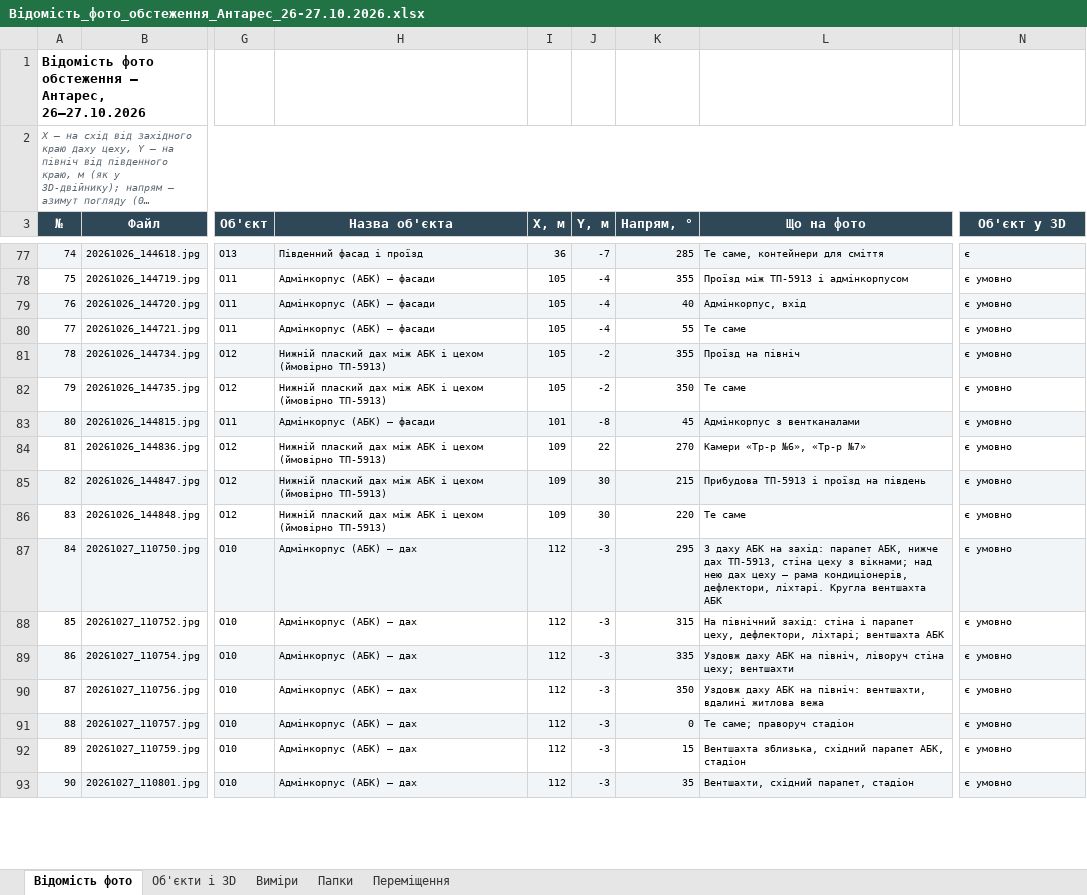
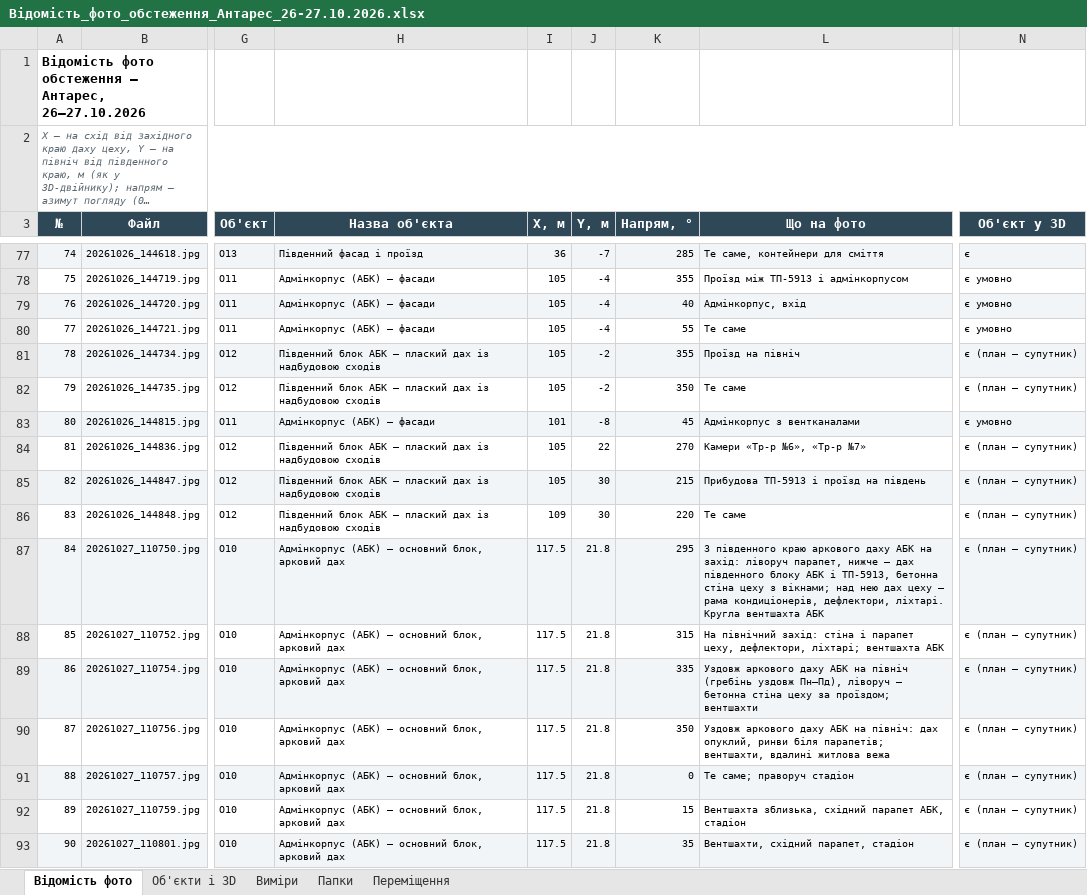
Before and after one commit to mischenkoa85-creator/galkat-20, an Excel workbook: antares/twin/docs/Відомість_фото_обстеження_Антарес_26-27.10.2026.xlsx, sheet Відомість фото, drawn as a sheet; only a part is shown, gaps mark what is left out; long unchanged cells end in …; values as stored, in another font and other column widths than the file's, no borders; the diff covers the shown part only; the diff names each change by its address in the sheet, - before the commit and + after, or states it on an @@ line.

```diff
--- a/antares/twin/docs/Відомість_фото_обстеження_Антарес_26-27.10.2026.xlsx (sheet Відомість фото)
+++ b/antares/twin/docs/Відомість_фото_обстеження_Антарес_26-27.10.2026.xlsx (sheet Відомість фото)
-H81:H82 (Назва об'єкта): Нижній плаский дах між АБК і цехом (ймовірно ТП-5913)
+H81:H82 (Назва об'єкта): Південний блок АБК — плаский дах із надбудовою сходів
-N81:N82 (Об'єкт у 3D): є умовно
+N81:N82 (Об'єкт у 3D): є (план — супутник)
-H84:H86 (Назва об'єкта): Нижній плаский дах між АБК і цехом (ймовірно ТП-5913)
+H84:H86 (Назва об'єкта): Південний блок АБК — плаский дах із надбудовою сходів
-I84:I85 (X, м): 109
+I84:I85 (X, м): 105
-N84:N93 (Об'єкт у 3D): є умовно
+N84:N93 (Об'єкт у 3D): є (план — супутник)
-H87:H93 (Назва об'єкта): Адмінкорпус (АБК) — дах
+H87:H93 (Назва об'єкта): Адмінкорпус (АБК) — основний блок, арковий дах
-I87:I93 (X, м): 112
+I87:I93 (X, м): 117.5
-J87:J93 (Y, м): -3
+J87:J93 (Y, м): 21.8
-L87 (Що на фото): З даху АБК на захід: парапет АБК, нижче дах ТП-5913, стіна цеху…
+L87 (Що на фото): З південного краю аркового даху АБК на захід: ліворуч парапет, нижче — дах південного блоку АБК і ТП-5913, бетонна стіна цеху…
-L89 (Що на фото): Уздовж даху АБК на північ, ліворуч стіна цеху; вентшахти
+L89 (Що на фото): Уздовж аркового даху АБК на північ (гребінь уздовж Пн–Пд), ліворуч — бетонна стіна цеху за проїздом; вентшахти
-L90 (Що на фото): Уздовж даху АБК на північ: вентшахти, вдалині…
+L90 (Що на фото): Уздовж аркового даху АБК на північ: дах опуклий, ринви біля парапетів; вентшахти, вдалині…
```
Also changed, not shown: 186 edited cells elsewhere in this sheet, sheet Об'єкти і 3D, 11 other files.
